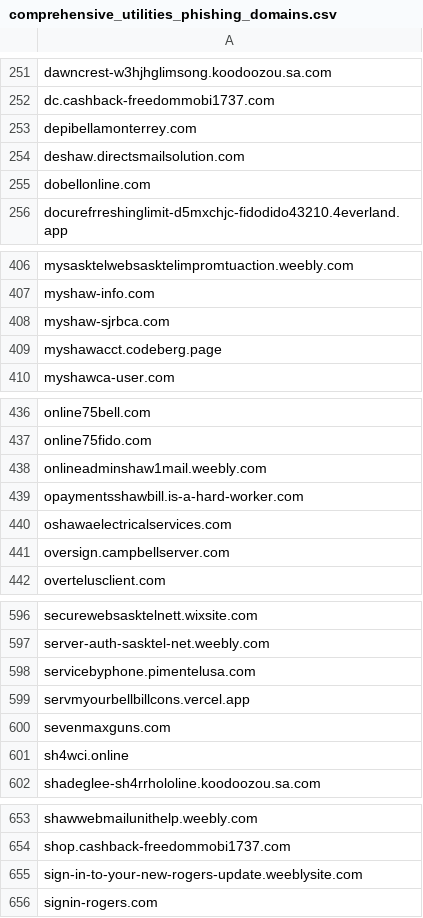
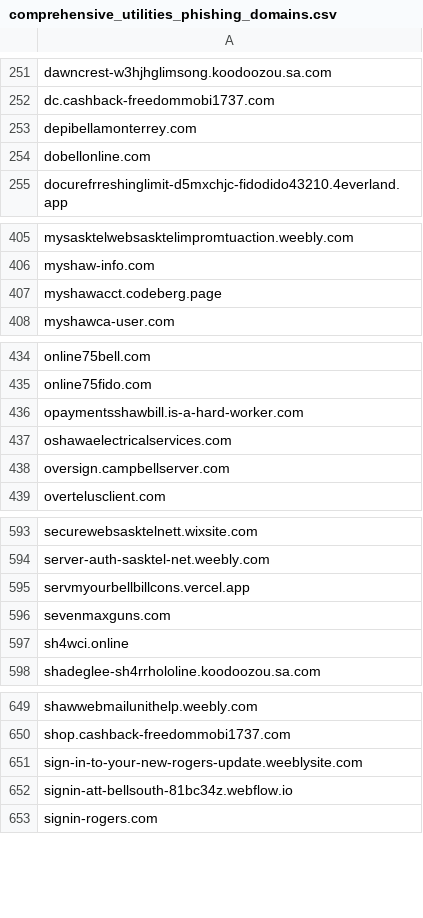
Before and after one commit to Phishcan/phishcan-data, a CSV file: api/utilities/comprehensive_utilities_phishing_domains.csv, drawn as a sheet; only a part is shown, gaps mark what is left out.

Commit message:
Update phishing exports - 2026-03-02_06-30-31

```diff
--- a/api/utilities/comprehensive_utilities_phishing_domains.csv
+++ b/api/utilities/comprehensive_utilities_phishing_domains.csv
@@ -253,3 +253,2 @@ dc.cashback-freedommobi1737.com
 depibellamonterrey.com
-deshaw.directsmailsolution.com
 dobellonline.com
@@ -407,3 +406,2 @@ mysasktelwebsasktelimpromtuaction.weebly.com
 myshaw-info.com
-myshaw-sjrbca.com
 myshawacct.codeberg.page
@@ -437,3 +435,2 @@ online75bell.com
 online75fido.com
-onlineadminshaw1mail.weebly.com
 opaymentsshawbill.is-a-hard-worker.com
@@ -597,3 +594,2 @@ securewebsasktelnett.wixsite.com
 server-auth-sasktel-net.weebly.com
-servicebyphone.pimentelusa.com
 servmyourbellbillcons.vercel.app
@@ -655,2 +651,3 @@ shop.cashback-freedommobi1737.com
 sign-in-to-your-new-rogers-update.weeblysite.com
+signin-att-bellsouth-81bc34z.webflow.io
 signin-rogers.com
```
Also changed, not shown: api/banking/comprehensive_banking_phishing_domains.csv, 8 other files.
